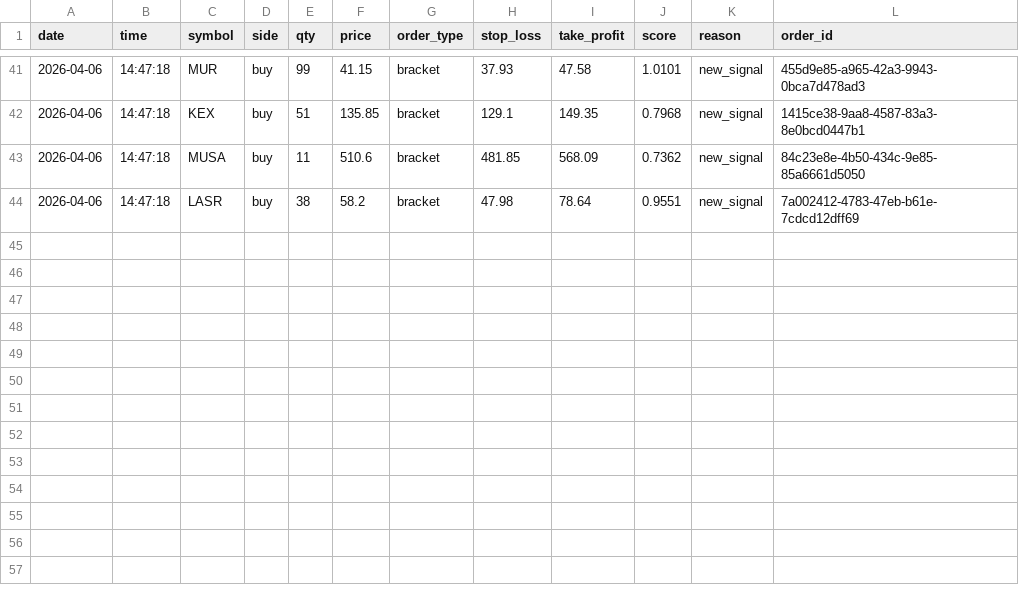
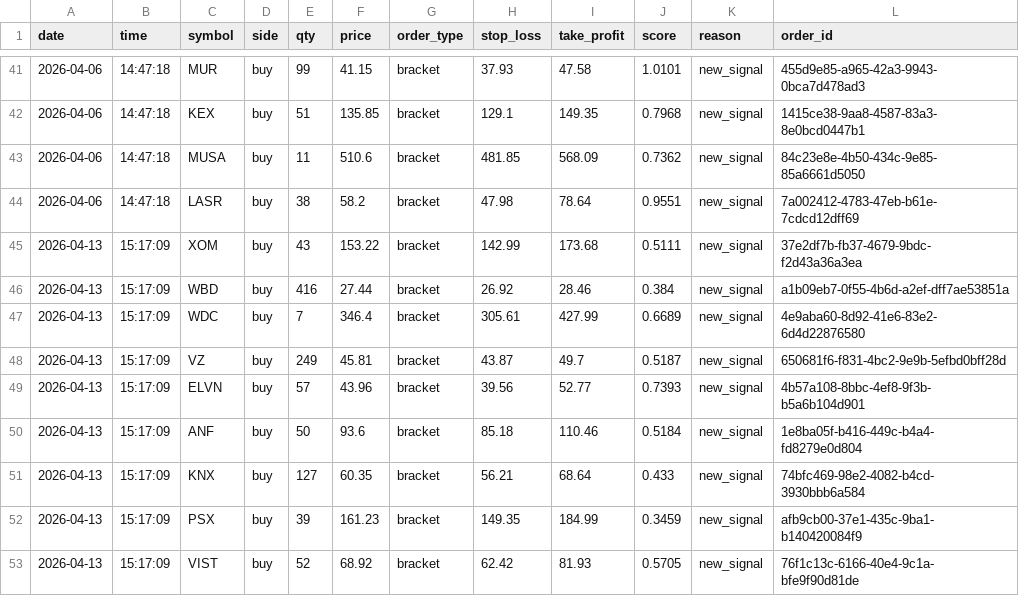
Before and after one commit to gideonlim/Quant-Trading-Bot, a CSV file: trade_ledger.csv, drawn as a sheet; only a part is shown, gaps mark what is left out; the diff names each change by its address in the sheet, - before the commit and + after, or states it on an @@ line.

```diff
--- a/trade_ledger.csv
+++ b/trade_ledger.csv
+row 45: 2026-04-13 | 15:17:09 | XOM | buy | 43 | 153.22 | bracket | 142.99 | 173.68 | 0.5111 | new_signal | 37e2df7b-fb37-4679-9bdc-f2d43a36a3ea
+row 46: 2026-04-13 | 15:17:09 | WBD | buy | 416 | 27.44 | bracket | 26.92 | 28.46 | 0.384 | new_signal | a1b09eb7-0f55-4b6d-a2ef-dff7ae53851a
+row 47: 2026-04-13 | 15:17:09 | WDC | buy | 7 | 346.4 | bracket | 305.61 | 427.99 | 0.6689 | new_signal | 4e9aba60-8d92-41e6-83e2-6d4d22876580
+row 48: 2026-04-13 | 15:17:09 | VZ | buy | 249 | 45.81 | bracket | 43.87 | 49.7 | 0.5187 | new_signal | 650681f6-f831-4bc2-9e9b-5efbd0bff28d
+row 49: 2026-04-13 | 15:17:09 | ELVN | buy | 57 | 43.96 | bracket | 39.56 | 52.77 | 0.7393 | new_signal | 4b57a108-8bbc-4ef8-9f3b-b5a6b104d901
+row 50: 2026-04-13 | 15:17:09 | ANF | buy | 50 | 93.6 | bracket | 85.18 | 110.46 | 0.5184 | new_signal | 1e8ba05f-b416-449c-b4a4-fd8279e0d804
+row 51: 2026-04-13 | 15:17:09 | KNX | buy | 127 | 60.35 | bracket | 56.21 | 68.64 | 0.433 | new_signal | 74bfc469-98e2-4082-b4cd-3930bbb6a584
+row 52: 2026-04-13 | 15:17:09 | PSX | buy | 39 | 161.23 | bracket | 149.35 | 184.99 | 0.3459 | new_signal | afb9cb00-37e1-435c-9ba1-b140420084f9
+row 53: 2026-04-13 | 15:17:09 | VIST | buy | 52 | 68.92 | bracket | 62.42 | 81.93 | 0.5705 | new_signal | 76f1c13c-6166-40e4-9c1a-bfe9f90d81de
```
Also changed, not shown: 3 other files.
